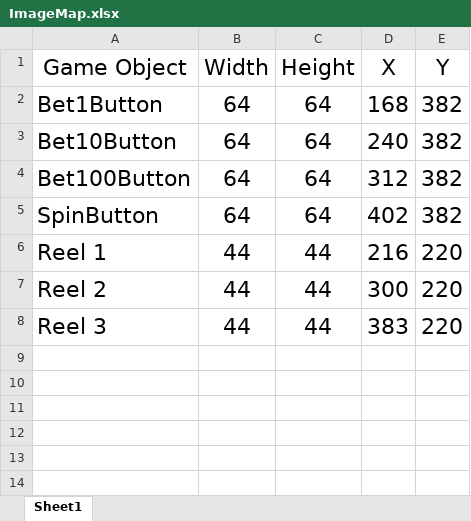
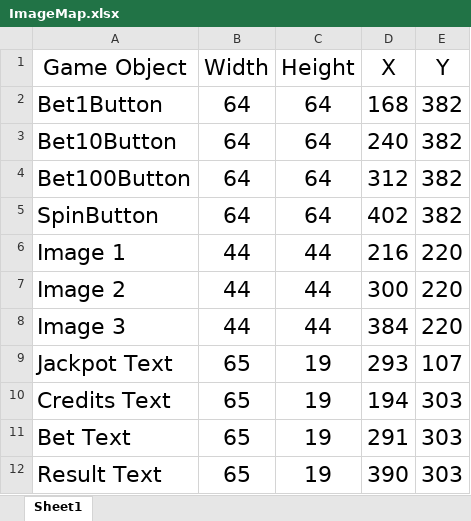
Before and after one commit to DKrein/COMP397-Asgn2, an Excel workbook: Assets/images/ImageMap.xlsx, sheet Sheet1, drawn as a sheet; values as stored, in another font and other column widths than the file's, no borders; the diff names each change by its address in the sheet, - before the commit and + after, or states it on an @@ line.

```diff
--- a/Assets/images/ImageMap.xlsx (sheet Sheet1)
+++ b/Assets/images/ImageMap.xlsx (sheet Sheet1)
-A6 (Game Object): Reel 1
+A6 (Game Object): Image 1
-A7 (Game Object): Reel 2
+A7 (Game Object): Image 2
-A8 (Game Object): Reel 3
+A8 (Game Object): Image 3
-D8 (X): 383
+D8 (X): 384
+row 9: Jackpot Text | 65 | 19 | 293 | 107
+row 10: Credits Text | 65 | 19 | 194 | 303
+row 11: Bet Text | 65 | 19 | 291 | 303
+row 12: Result Text | 65 | 19 | 390 | 303
```
Also changed, not shown: 53 other files.
